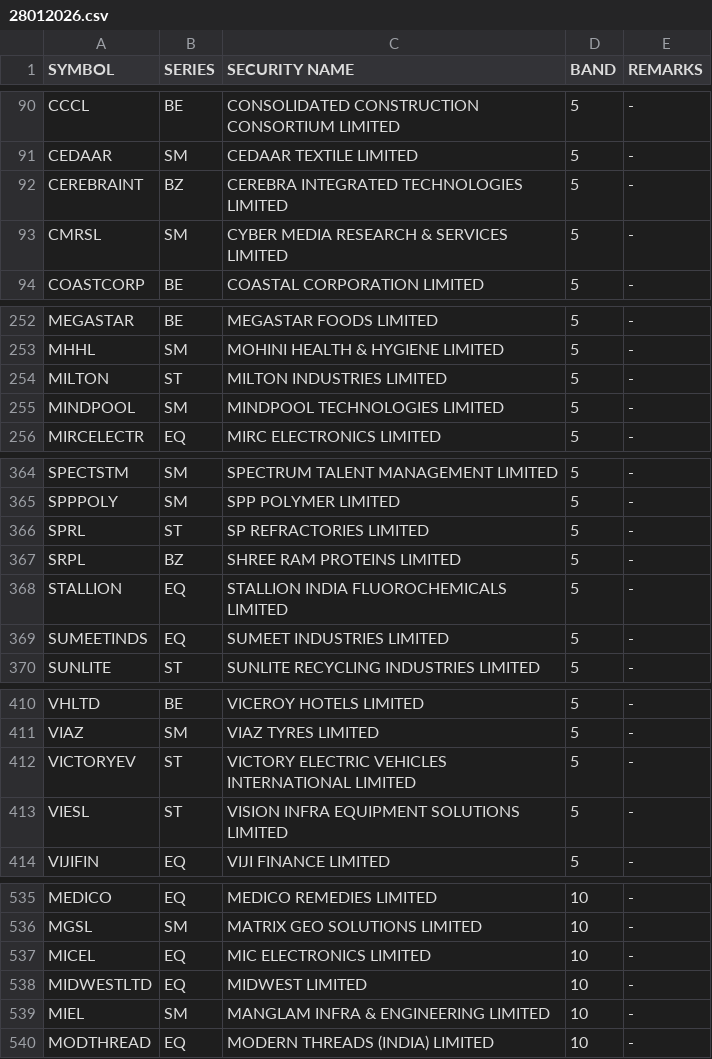
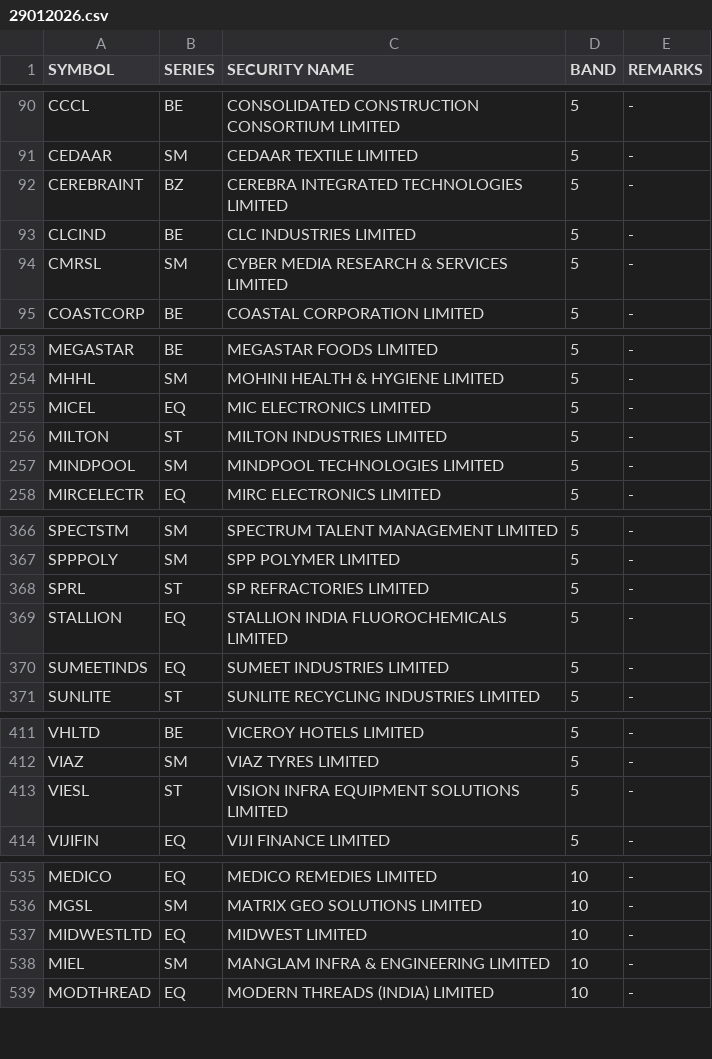
Before and after one commit to Anny26022/price_band, a CSV file: 29012026.csv (was 28012026.csv), drawn as a sheet; only a part is shown, gaps mark what is left out; the diff covers the shown part only.

```diff
--- a/28012026.csv
+++ b/29012026.csv
@@ -92,2 +92,3 @@ CEDAAR,SM,CEDAAR TEXTILE LIMITED,5,-
 CEREBRAINT,BZ,CEREBRA INTEGRATED TECHNOLOGIES LIMITED,5,-
+CLCIND,BE,CLC INDUSTRIES LIMITED,5,-
 CMRSL,SM,CYBER MEDIA RESEARCH & SERVICES LIMITED,5,-
@@ -253,2 +254,3 @@ MEGASTAR,BE,MEGASTAR FOODS LIMITED,5,-
 MHHL,SM,MOHINI HEALTH & HYGIENE LIMITED,5,-
+MICEL,EQ,MIC ELECTRONICS LIMITED,5,-
 MILTON,ST,MILTON INDUSTRIES LIMITED,5,-
@@ -366,3 +368,2 @@ SPPPOLY,SM,SPP POLYMER LIMITED,5,-
 SPRL,ST,SP REFRACTORIES LIMITED,5,-
-SRPL,BZ,SHREE RAM PROTEINS LIMITED,5,-
 STALLION,EQ,STALLION INDIA FLUOROCHEMICALS LIMITED,5,-
@@ -411,3 +412,2 @@ VHLTD,BE,VICEROY HOTELS LIMITED,5,-
 VIAZ,SM,VIAZ TYRES LIMITED,5,-
-VICTORYEV,ST,VICTORY ELECTRIC VEHICLES INTERNATIONAL LIMITED,5,-
 VIESL,ST,VISION INFRA EQUIPMENT SOLUTIONS LIMITED,5,-
@@ -536,3 +536,2 @@ MEDICO,EQ,MEDICO REMEDIES LIMITED,10,-
 MGSL,SM,MATRIX GEO SOLUTIONS LIMITED,10,-
-MICEL,EQ,MIC ELECTRONICS LIMITED,10,-
 MIDWESTLTD,EQ,MIDWEST LIMITED,10,-
```
Also changed, not shown: 1 added row elsewhere in this file.
